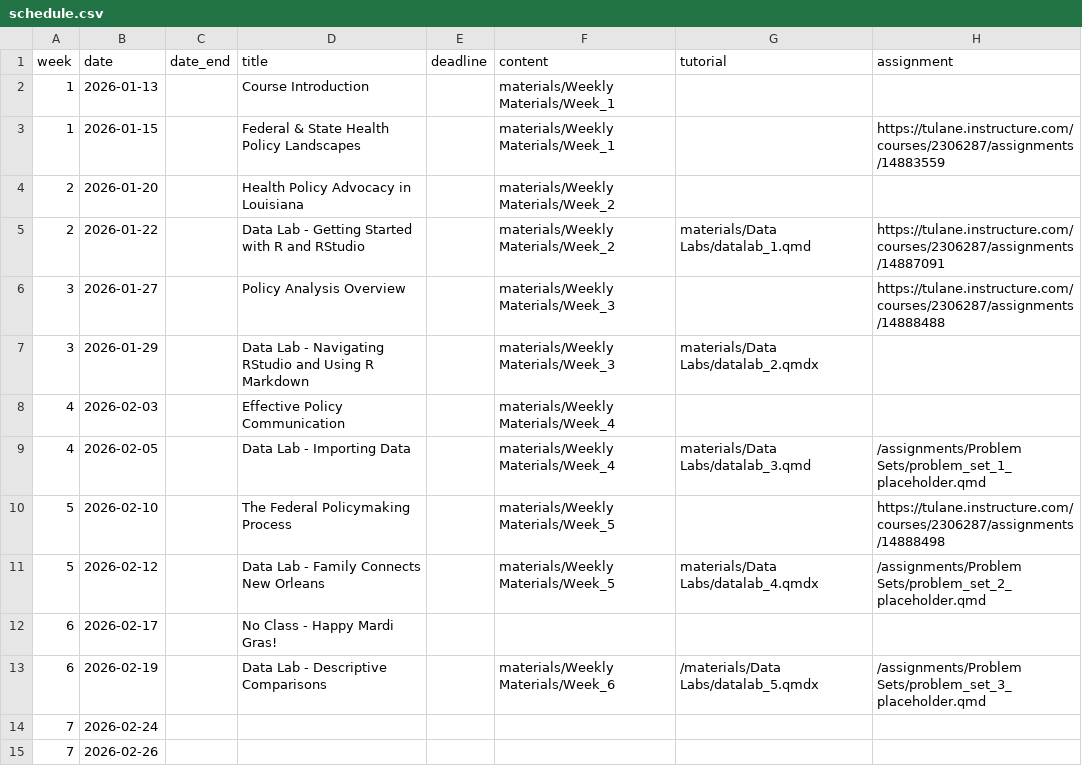
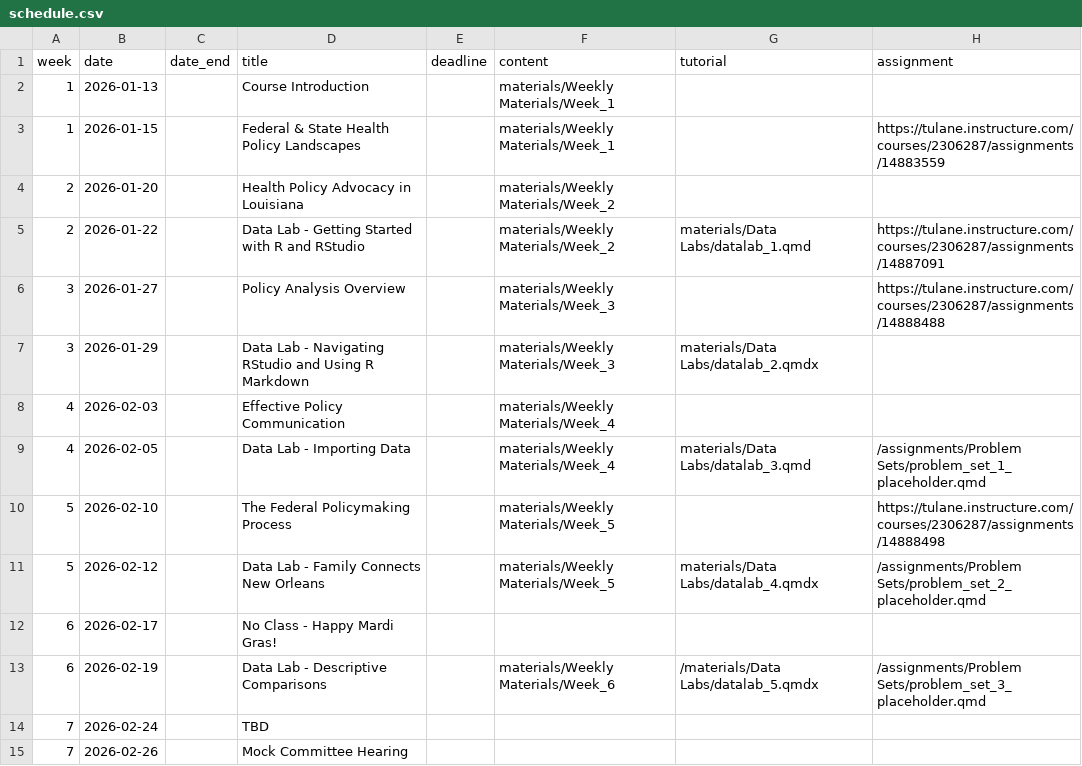
Before and after one commit to k-callison/hpam7660-sp24, a CSV file: data/schedule.csv, drawn as a sheet.

Commit message:
Schedule update

```diff
--- a/data/schedule.csv
+++ b/data/schedule.csv
@@ -13,3 +13,3 @@ week,date,date_end,title,deadline,content,tutorial,assignment
 6,2026-02-19,,Data Lab - Descriptive Comparisons,,"materials/Weekly Materials/Week_6","/materials/Data Labs/datalab_5.qmdx","/assignments/Problem Sets/problem_set_3_placeholder.qmd"
-7,2026-02-24,,
-7,2026-02-26,,
+7,2026-02-24,,TBD,,,,
+7,2026-02-26,,Mock Committee Hearing,,,,
```
Also changed, not shown: 3 other files.
